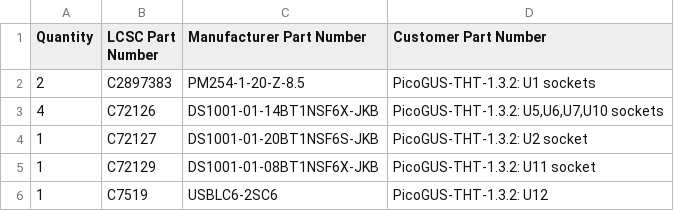
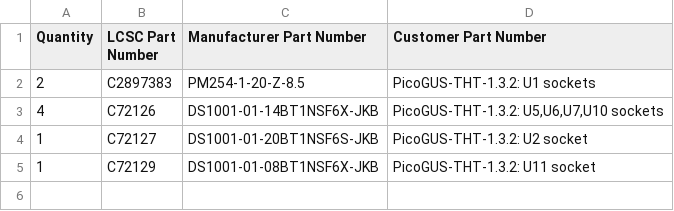
Before and after one commit to waagbo/picogus-tht, a CSV file: hw-tht-v1.3/docs/BOM-THT-lcsc-optional.csv, drawn as a sheet.

```diff
--- a/hw-tht-v1.3/docs/BOM-THT-lcsc-optional.csv
+++ b/hw-tht-v1.3/docs/BOM-THT-lcsc-optional.csv
@@ -5,2 +5 @@ Quantity,LCSC Part Number,Manufacturer Part Number,Customer Part Number
 1,C72129,DS1001-01-08BT1NSF6X-JKB,PicoGUS-THT-1.3.2: U11 socket
-1,C7519,USBLC6-2SC6,PicoGUS-THT-1.3.2: U12
```
Also changed, not shown: hw-tht-v1.3/docs/BOM-THT-lcsc.csv, 2 other files.
